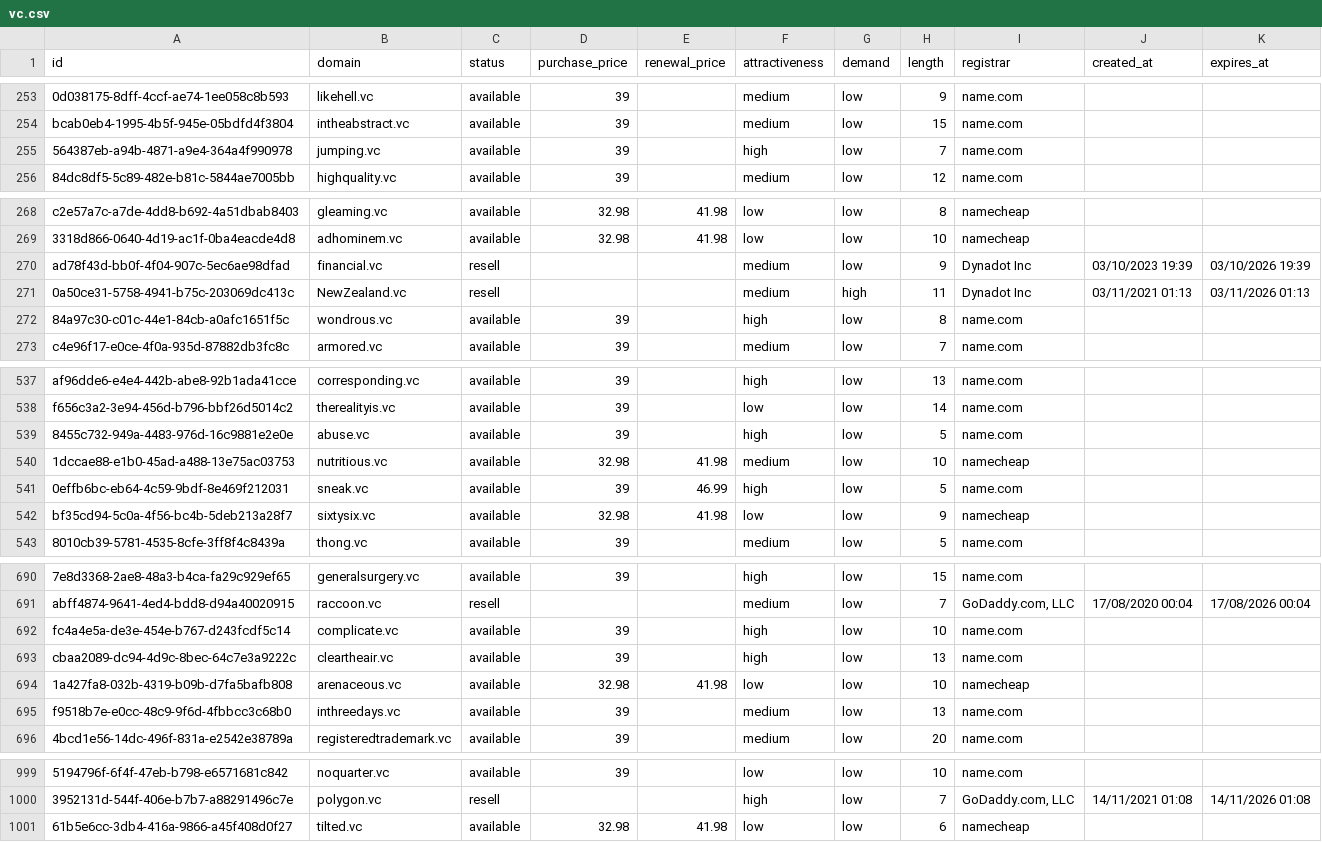
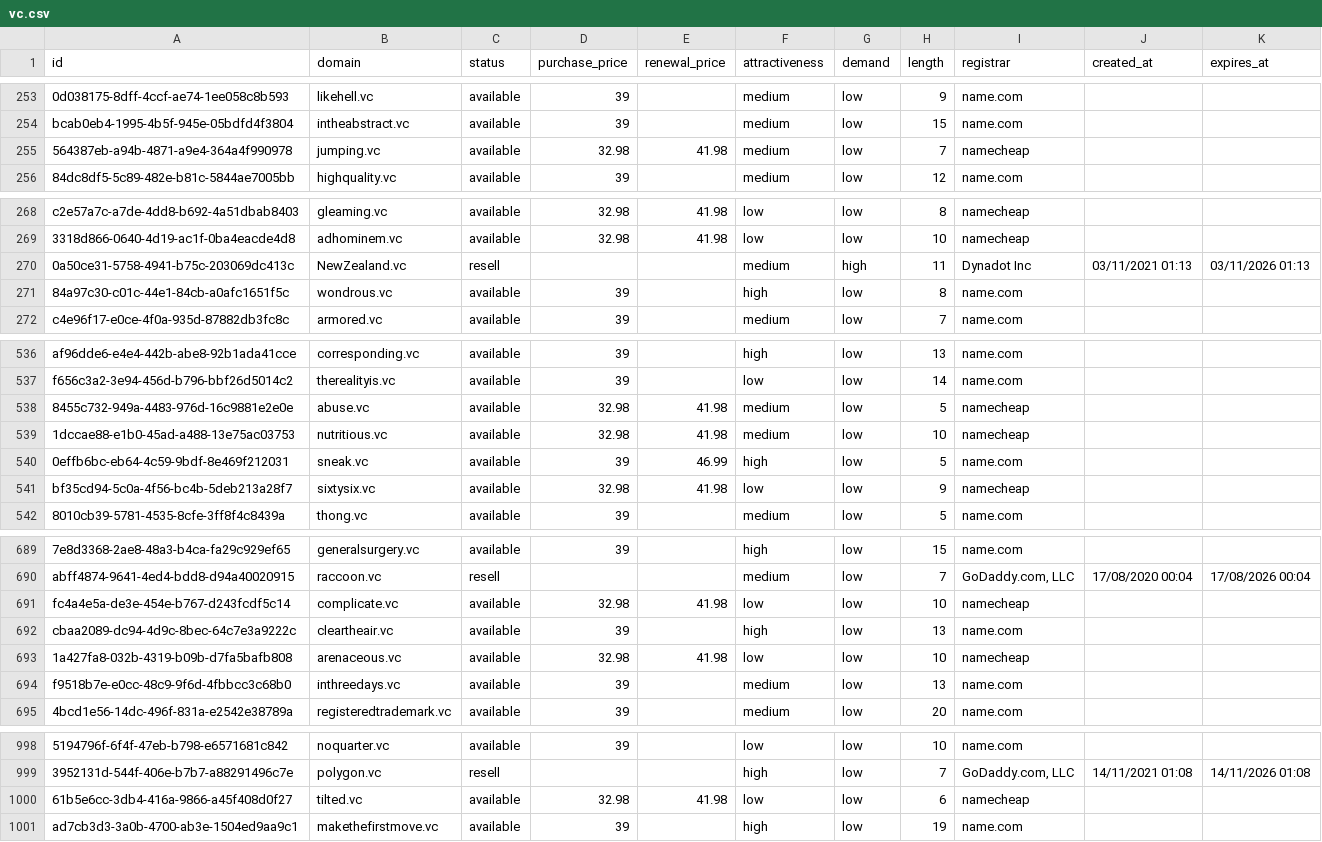
Before and after one commit to UniqueDomains/vc-oneword-domains, a CSV file: vc.csv, drawn as a sheet; only a part is shown, gaps mark what is left out; removed rows and columns are numbered as before the commit, all else as after; the diff covers the shown part only; the diff names each change by its address in the sheet, - before the commit and + after, or states it on an @@ line.

Commit message:
Domains update

```diff
--- a/vc.csv
+++ b/vc.csv
-D255 (purchase_price): 39
+D255 (purchase_price): 32.98
-E255 (renewal_price): (empty)
+E255 (renewal_price): 41.98
-F255 (attractiveness): high
+F255 (attractiveness): medium
-I255 (registrar): name.com
+I255 (registrar): namecheap
-row 270: ad78f43d-bb0f-4f04-907c-5ec6ae98dfad | financial.vc | resell |  |  | medium | low | 9 | Dynadot Inc | 03/10/2023 19:39 | 03/10/2026 19:39
-D538 (purchase_price): 39
+D538 (purchase_price): 32.98
-E538 (renewal_price): (empty)
+E538 (renewal_price): 41.98
-F538 (attractiveness): high
+F538 (attractiveness): medium
-I538 (registrar): name.com
+I538 (registrar): namecheap
-D691 (purchase_price): 39
+D691 (purchase_price): 32.98
-E691 (renewal_price): (empty)
+E691 (renewal_price): 41.98
-F691 (attractiveness): high
+F691 (attractiveness): low
-I691 (registrar): name.com
+I691 (registrar): namecheap
+row 1001: ad7cb3d3-3a0b-4700-ab3e-1504ed9aa9c1 | makethefirstmove.vc | available | 39 |  | high | low | 19 | name.com
```
Also changed, not shown: 4 edited cells elsewhere in this file, 4 other files.
